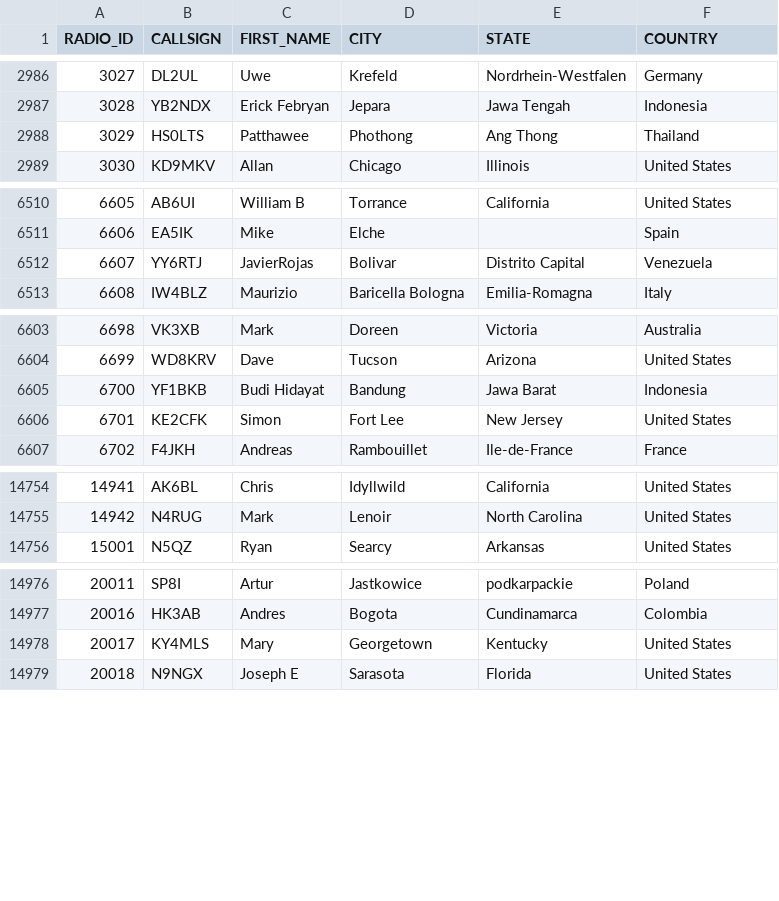
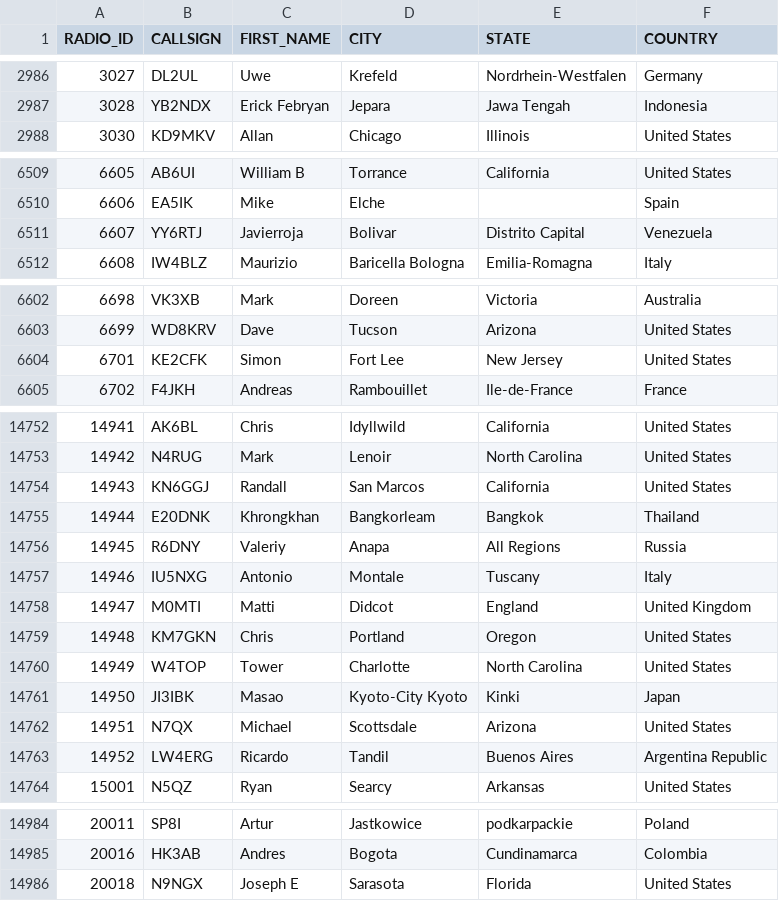
Before and after one commit to DMR-Database/dmr-database-appdata, a CSV file: nxdn.csv, drawn as a sheet; only a part is shown, gaps mark what is left out; the diff covers the shown part only.

```diff
--- a/nxdn.csv
+++ b/nxdn.csv
@@ -2987,3 +2987,2 @@ RADIO_ID,CALLSIGN,FIRST_NAME,CITY,STATE,COUNTRY
 3028,YB2NDX,Erick Febryan,Jepara,Jawa Tengah,Indonesia
-3029,HS0LTS,Patthawee,Phothong,Ang Thong,Thailand
 3030,KD9MKV,Allan,Chicago,Illinois,United States
@@ -6511,3 +6510,3 @@ RADIO_ID,CALLSIGN,FIRST_NAME,CITY,STATE,COUNTRY
 6606,EA5IK,Mike,Elche,,Spain
-6607,YY6RTJ,JavierRojas,Bolivar,Distrito Capital,Venezuela
+6607,YY6RTJ,Javierroja,Bolivar,Distrito Capital,Venezuela
 6608,IW4BLZ,Maurizio,Baricella Bologna,Emilia-Romagna,Italy
@@ -6604,3 +6603,2 @@ RADIO_ID,CALLSIGN,FIRST_NAME,CITY,STATE,COUNTRY
 6699,WD8KRV,Dave,Tucson,Arizona,United States
-6700,YF1BKB,Budi Hidayat,Bandung,Jawa Barat,Indonesia
 6701,KE2CFK,Simon,Fort Lee,New Jersey,United States
@@ -14755,2 +14753,12 @@ RADIO_ID,CALLSIGN,FIRST_NAME,CITY,STATE,COUNTRY
 14942,N4RUG,Mark,Lenoir,North Carolina,United States
+14943,KN6GGJ,Randall,San Marcos,California,United States
+14944,E20DNK,Khrongkhan,Bangkorleam,Bangkok,Thailand
+14945,R6DNY,Valeriy,Anapa,All Regions,Russia
+14946,IU5NXG,Antonio,Montale,Tuscany,Italy
+14947,M0MTI,Matti,Didcot,England,United Kingdom
+14948,KM7GKN,Chris,Portland,Oregon,United States
+14949,W4TOP,Tower,Charlotte,North Carolina,United States
+14950,JI3IBK,Masao,Kyoto-City Kyoto,Kinki,Japan
+14951,N7QX,Michael,Scottsdale,Arizona,United States
+14952,LW4ERG,Ricardo,Tandil,Buenos Aires,Argentina Republic
 15001,N5QZ,Ryan,Searcy,Arkansas,United States
@@ -14977,3 +14985,2 @@ RADIO_ID,CALLSIGN,FIRST_NAME,CITY,STATE,COUNTRY
 20016,HK3AB,Andres,Bogota,Cundinamarca,Colombia
-20017,KY4MLS,Mary,Georgetown,Kentucky,United States
 20018,N9NGX,Joseph E,Sarasota,Florida,United States
```
Also changed, not shown: 4 edited cells elsewhere in this file, dapnet.csv, 6 other files.
